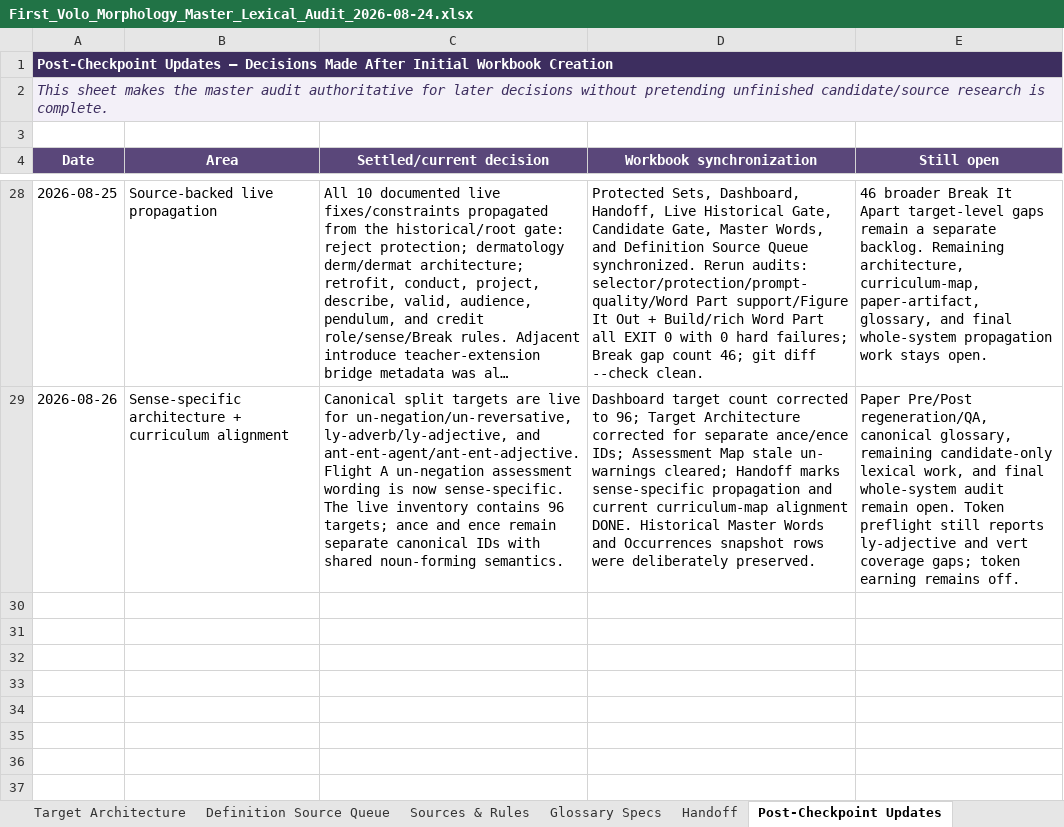
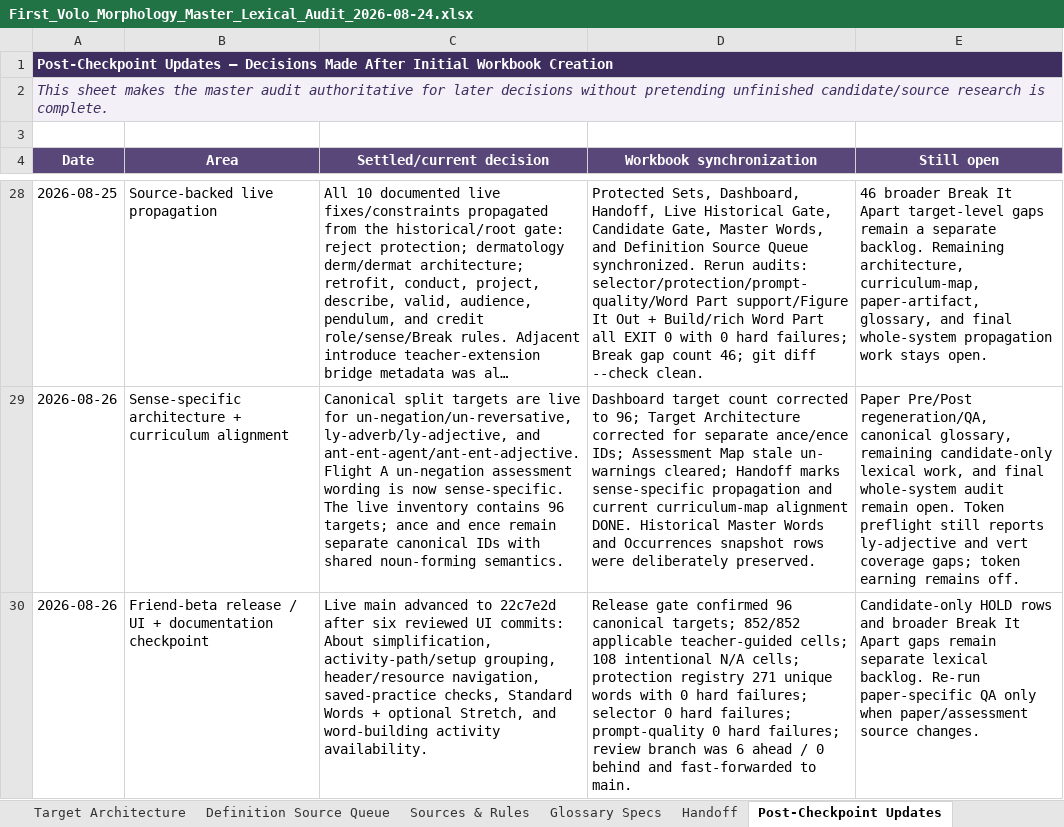
Before and after one commit to firstvololearning-ctrl/First-Volo-Morphology, an Excel workbook: audits/lexical/First_Volo_Morphology_Master_Lexical_Audit_2026-08-24.xlsx, sheet Post-Checkpoint Updates, drawn as a sheet; only a part is shown, gaps mark what is left out; long unchanged cells end in …; values as stored, in another font and other column widths than the file's, no borders; the diff names each change by its address in the sheet, - before the commit and + after, or states it on an @@ line.

```diff
--- a/audits/lexical/First_Volo_Morphology_Master_Lexical_Audit_2026-08-24.xlsx (sheet Post-Checkpoint Updates)
+++ b/audits/lexical/First_Volo_Morphology_Master_Lexical_Audit_2026-08-24.xlsx (sheet Post-Checkpoint Updates)
+row 30: 2026-08-26 | Friend-beta release / UI + documentation checkpoint | Live main advanced to 22c7e2d after six reviewed UI commits: About simplification, activity-path/setup grouping, header/resource navigation, saved-practice checks, Standard Words + optional Stretch, and word-building activity availability. | Release gate confirmed 96 canonical targets; 852/852 applicable teacher-guided cells; 108 intentional N/A cells; protection registry 271 unique words with 0 hard failures; selector 0 hard failures; prompt-quality 0 hard failures; review branch was 6 ahead / 0 behind and fast-forwarded to main. | Candidate-only HOLD rows and broader Break It Apart gaps remain separate lexical backlog. Re-run paper-specific QA only when paper/assessment source changes.
```
Also changed, not shown: sheet Handoff, sheet Dashboard, sheet Glossary Specs, 1 other file.
